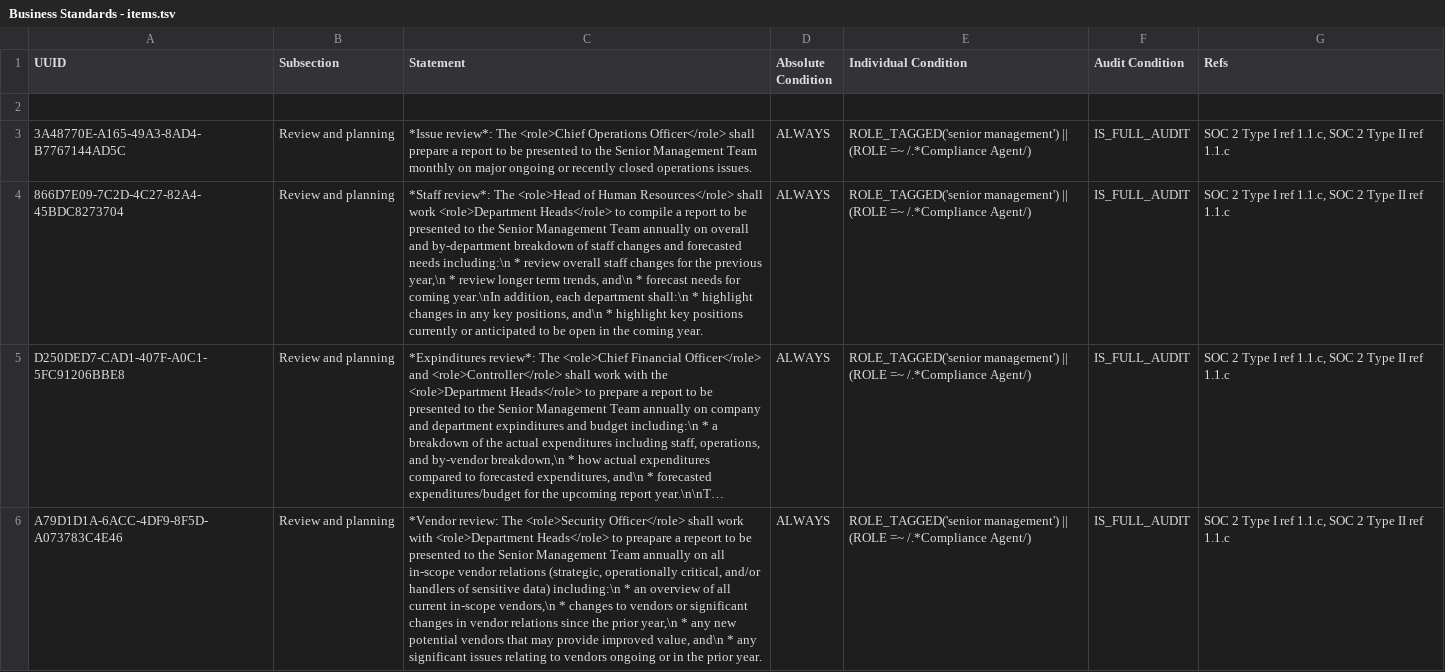
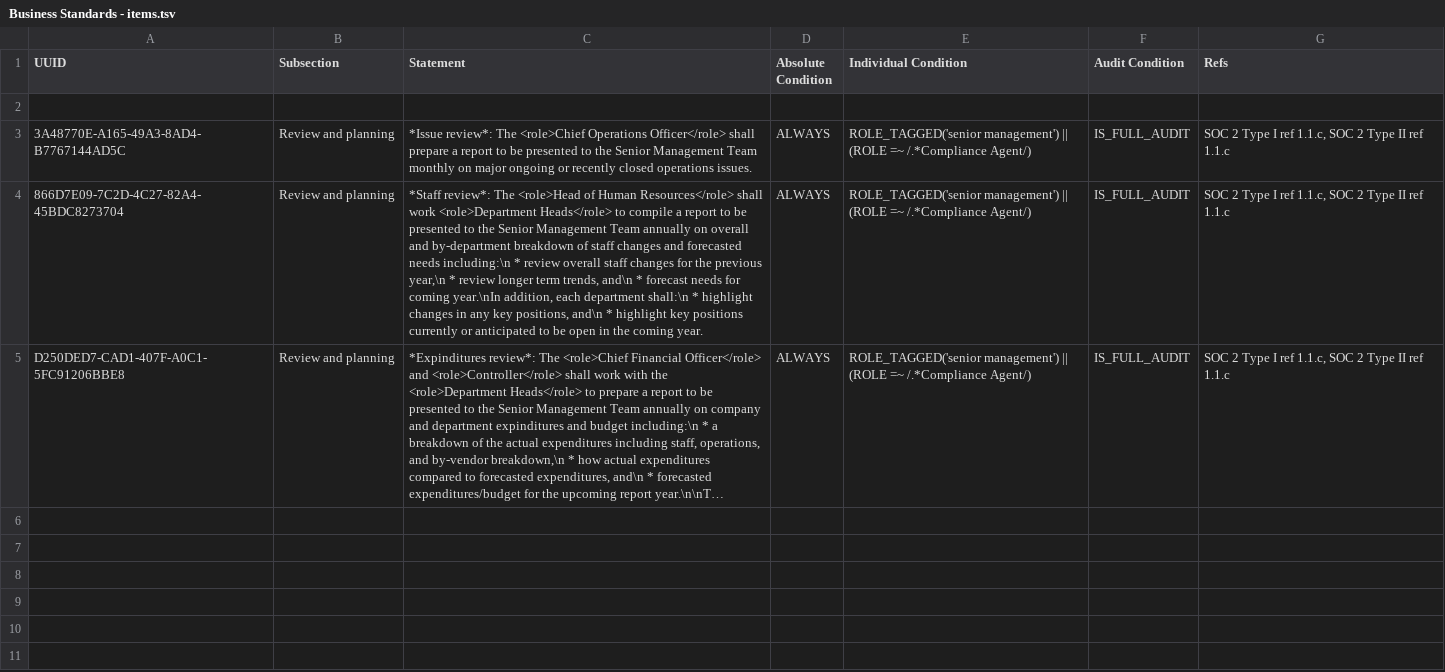
Before and after one commit to Liquid-Labs/policy-roles, a TSV file: policy/business/standards/Business Standards - items.tsv, drawn as a sheet; long unchanged cells end in …; the diff names each change by its address in the sheet, - before the commit and + after, or states it on an @@ line.

Commit message:
moved standard to service provider policy

```diff
--- a/policy/business/standards/Business Standards - items.tsv
+++ b/policy/business/standards/Business Standards - items.tsv
-row 6: A79D1D1A-6ACC-4DF9-8F5D-A073783C4E46 | Review and planning | *Vendor review: The <role>Security Officer</role> shall work with <role>Department Heads</role> to preapare a repeort to be presented to the Senior Management Team annually on all in-scope vendor relations (strategic, operationally critical, and/or handlers of sensitive data) including:\n * an overview of all current in-scope vendors,\n * changes to vendors or significant changes in vendor relations since the prior year,\n * any new potential vendors that may provide improved value, and\n * any significant issues relating to vendors ongoing or in the prior year. | ALWAYS | ROLE_TAGGED('senior management') || (ROLE =~ /.*Compliance Agent/) | IS_FULL_AUDIT | SOC 2 Type I ref 1.1.c, SOC 2 Type II ref 1.1.c
```
